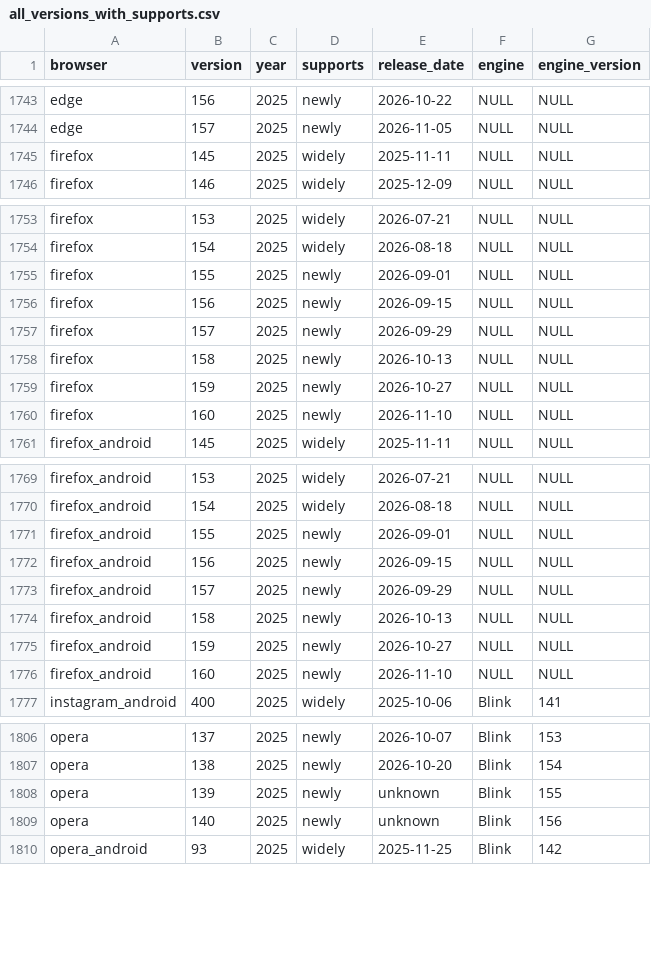
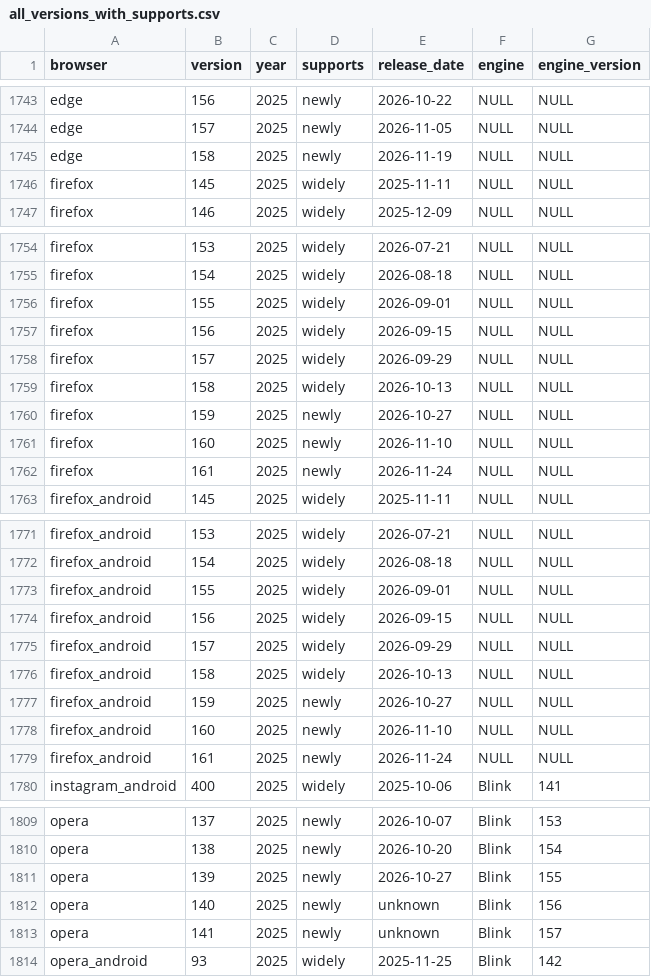
Before and after one commit to web-platform-dx/baseline-browser-mapping, a CSV file: static/with_downstream/all_versions_with_supports.csv, drawn as a sheet; only a part is shown, gaps mark what is left out; the diff covers the shown part only.

```diff
--- a/static/with_downstream/all_versions_with_supports.csv
+++ b/static/with_downstream/all_versions_with_supports.csv
@@ -1744,2 +1744,3 @@
 "edge","157","2025","newly","2026-11-05","NULL","NULL"
+"edge","158","2025","newly","2026-11-19","NULL","NULL"
 "firefox","145","2025","widely","2025-11-11","NULL","NULL"
@@ -1754,8 +1755,9 @@
 "firefox","154","2025","widely","2026-08-18","NULL","NULL"
-"firefox","155","2025","newly","2026-09-01","NULL","NULL"
-"firefox","156","2025","newly","2026-09-15","NULL","NULL"
-"firefox","157","2025","newly","2026-09-29","NULL","NULL"
-"firefox","158","2025","newly","2026-10-13","NULL","NULL"
+"firefox","155","2025","widely","2026-09-01","NULL","NULL"
+"firefox","156","2025","widely","2026-09-15","NULL","NULL"
+"firefox","157","2025","widely","2026-09-29","NULL","NULL"
+"firefox","158","2025","widely","2026-10-13","NULL","NULL"
 "firefox","159","2025","newly","2026-10-27","NULL","NULL"
 "firefox","160","2025","newly","2026-11-10","NULL","NULL"
+"firefox","161","2025","newly","2026-11-24","NULL","NULL"
 "firefox_android","145","2025","widely","2025-11-11","NULL","NULL"
@@ -1770,8 +1772,9 @@
 "firefox_android","154","2025","widely","2026-08-18","NULL","NULL"
-"firefox_android","155","2025","newly","2026-09-01","NULL","NULL"
-"firefox_android","156","2025","newly","2026-09-15","NULL","NULL"
-"firefox_android","157","2025","newly","2026-09-29","NULL","NULL"
-"firefox_android","158","2025","newly","2026-10-13","NULL","NULL"
+"firefox_android","155","2025","widely","2026-09-01","NULL","NULL"
+"firefox_android","156","2025","widely","2026-09-15","NULL","NULL"
+"firefox_android","157","2025","widely","2026-09-29","NULL","NULL"
+"firefox_android","158","2025","widely","2026-10-13","NULL","NULL"
 "firefox_android","159","2025","newly","2026-10-27","NULL","NULL"
 "firefox_android","160","2025","newly","2026-11-10","NULL","NULL"
+"firefox_android","161","2025","newly","2026-11-24","NULL","NULL"
 "instagram_android","400","2025","widely","2025-10-06","Blink","141"
@@ -1807,4 +1810,5 @@
 "opera","138","2025","newly","2026-10-20","Blink","154"
-"opera","139","2025","newly","unknown","Blink","155"
+"opera","139","2025","newly","2026-10-27","Blink","155"
 "opera","140","2025","newly","unknown","Blink","156"
+"opera","141","2025","newly","unknown","Blink","157"
 "opera_android","93","2025","widely","2025-11-25","Blink","142"
```
Also changed, not shown: 2 added rows and 2 edited cells elsewhere in this file, static/all_versions.csv, static/all_versions_with_supports.csv, 9 other files.
